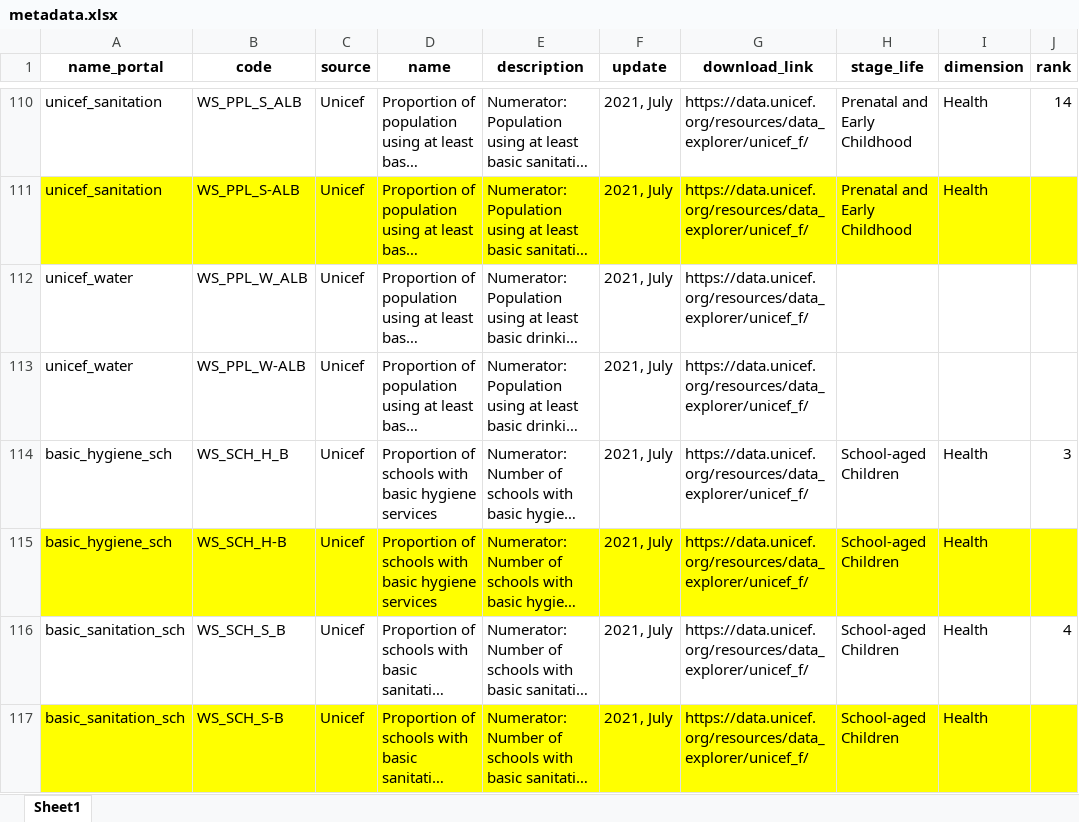
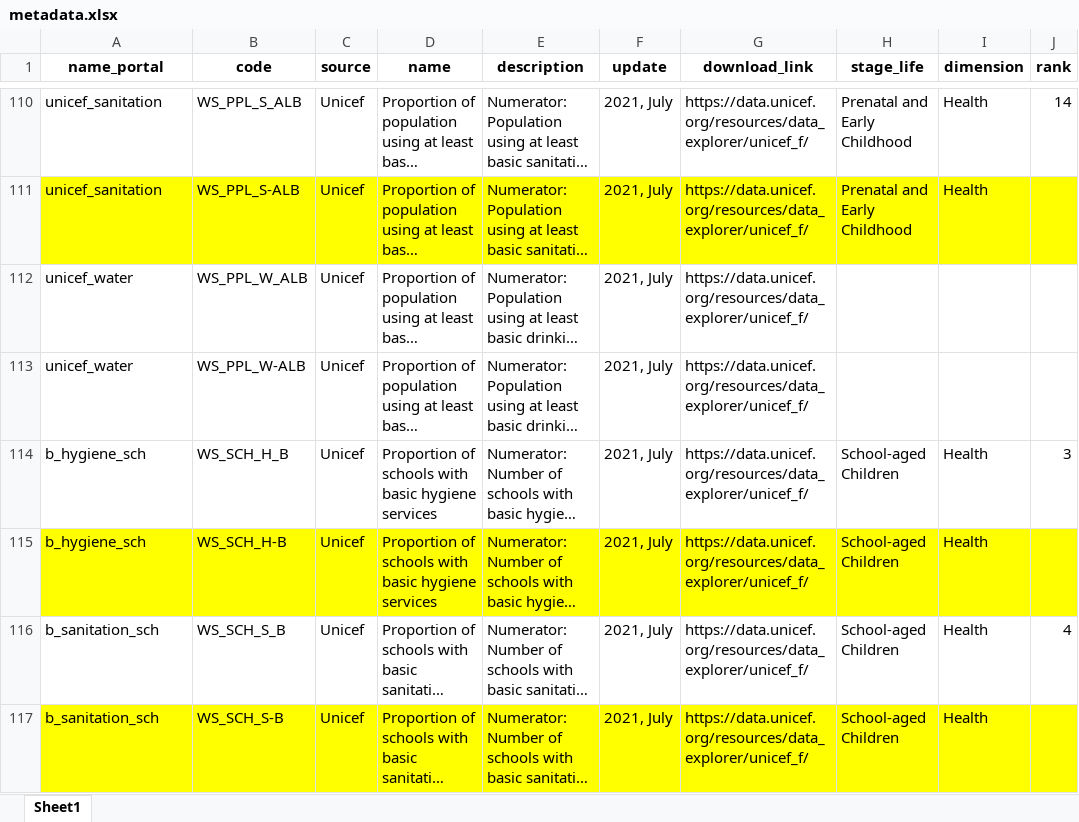
Before and after one commit to Queeno11/Data-Portal-Brief-Generator, an Excel workbook: Data/Data_Raw/Country codes & metadata/metadata.xlsx, sheet Sheet1, drawn as a sheet; only a part is shown, gaps mark what is left out; long unchanged cells end in …; values as stored, in another font and other column widths than the file's, no borders; the diff covers the shown part only; the diff names each change by its address in the sheet, - before the commit and + after, or states it on an @@ line.

```diff
--- a/Data/Data_Raw/Country codes & metadata/metadata.xlsx (sheet Sheet1)
+++ b/Data/Data_Raw/Country codes & metadata/metadata.xlsx (sheet Sheet1)
-A114:A115 (name_portal): basic_hygiene_sch
+A114:A115 (name_portal): b_hygiene_sch
-A116:A117 (name_portal): basic_sanitation_sch
+A116:A117 (name_portal): b_sanitation_sch
```
Also changed, not shown: 27 edited cells elsewhere in this sheet, 2 other files.
